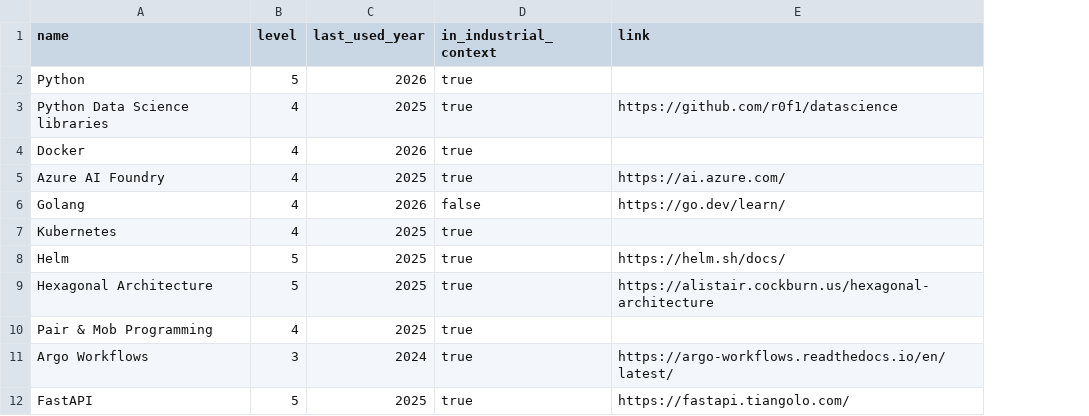
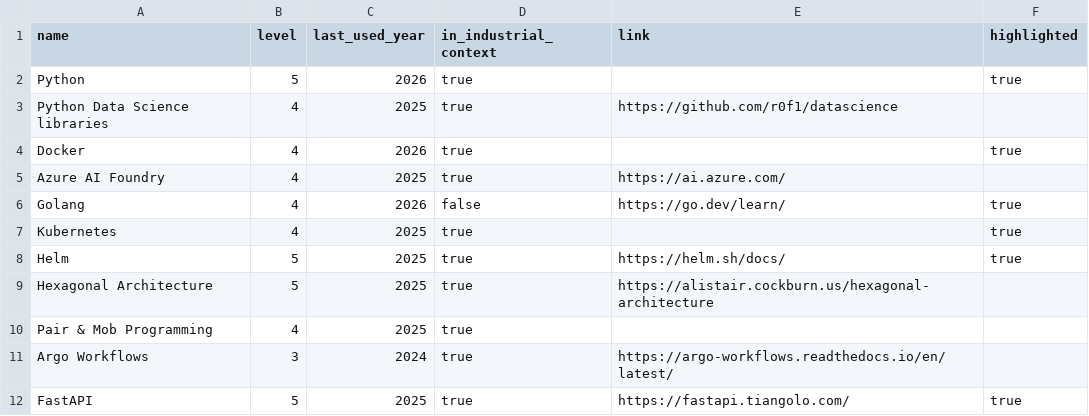
Before and after one commit to thomas-marquis/cv-web, a CSV file: content/skills.csv, drawn as a sheet; only a part is shown; the diff names each change by its address in the sheet, - before the commit and + after, or states it on an @@ line.

```diff
--- a/content/skills.csv
+++ b/content/skills.csv
+column F (highlighted), rows 2-12: true |  | true |  | true | true | true |  |  |  | true
```
Also changed, not shown: 11 other files.
